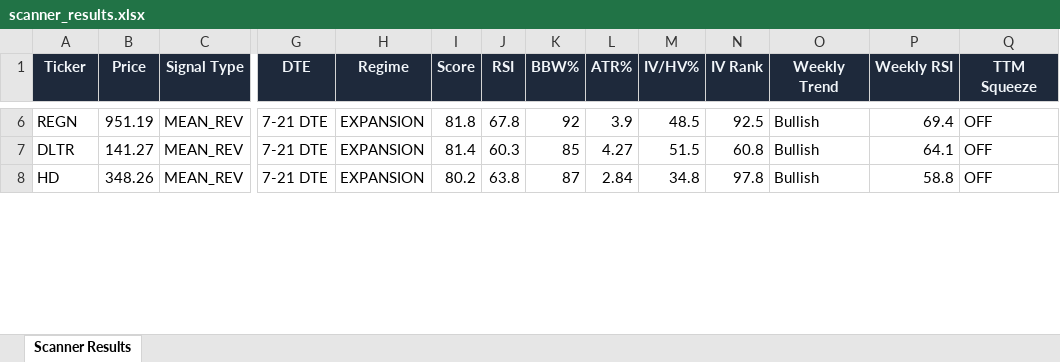
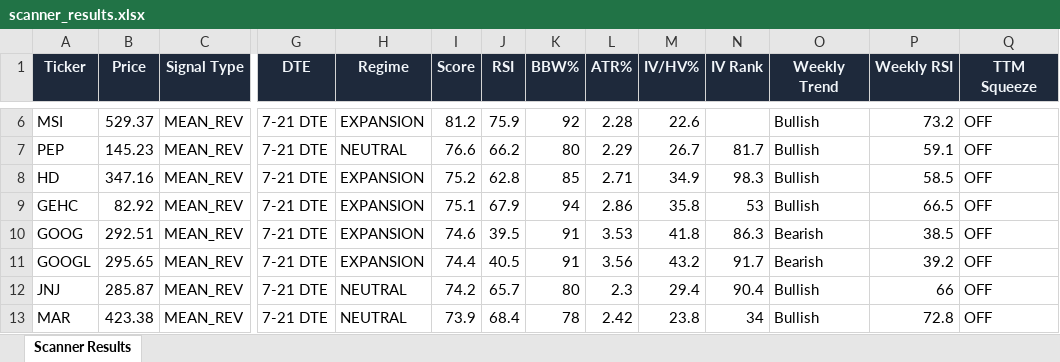
Before and after one commit to 6000rr4n/BM-screener, an Excel workbook: output/scanner_results.xlsx, sheet Scanner Results, drawn as a sheet; only a part is shown, gaps mark what is left out; values as stored, in another font and other column widths than the file's, no borders; rows hold the shown columns only; the diff covers the shown part only; the diff names each change by its address in the sheet, - before the commit and + after, or states it on an @@ line.

```diff
--- a/output/scanner_results.xlsx (sheet Scanner Results)
+++ b/output/scanner_results.xlsx (sheet Scanner Results)
-A6 (Ticker): REGN
+A6 (Ticker): MSI
-B6 (Price): 951.19
+B6 (Price): 529.37
-I6 (Score): 81.8
+I6 (Score): 81.2
-J6 (RSI): 67.8
+J6 (RSI): 75.9
-L6 (ATR%): 3.9
+L6 (ATR%): 2.28
-M6 (IV/HV%): 48.5
+M6 (IV/HV%): 22.6
-N6 (IV Rank): 92.5
+N6 (IV Rank): (empty)
-P6 (Weekly RSI): 69.4
+P6 (Weekly RSI): 73.2
-A7 (Ticker): DLTR
+A7 (Ticker): PEP
-B7 (Price): 141.27
+B7 (Price): 145.23
-H7 (Regime): EXPANSION
+H7 (Regime): NEUTRAL
-I7 (Score): 81.4
+I7 (Score): 76.6
-J7 (RSI): 60.3
+J7 (RSI): 66.2
-K7 (BBW%): 85
+K7 (BBW%): 80
-L7 (ATR%): 4.27
+L7 (ATR%): 2.29
-M7 (IV/HV%): 51.5
+M7 (IV/HV%): 26.7
-N7 (IV Rank): 60.8
+N7 (IV Rank): 81.7
-P7 (Weekly RSI): 64.1
+P7 (Weekly RSI): 59.1
-B8 (Price): 348.26
+B8 (Price): 347.16
-I8 (Score): 80.2
+I8 (Score): 75.2
-J8 (RSI): 63.8
+J8 (RSI): 62.8
-K8 (BBW%): 87
+K8 (BBW%): 85
-L8 (ATR%): 2.84
+L8 (ATR%): 2.71
-M8 (IV/HV%): 34.8
+M8 (IV/HV%): 34.9
-N8 (IV Rank): 97.8
+N8 (IV Rank): 98.3
-P8 (Weekly RSI): 58.8
+P8 (Weekly RSI): 58.5
+row 9: GEHC | 82.92 | MEAN_REV | 7-21 DTE | EXPANSION | 75.1 | 67.9 | 94 | 2.86 | 35.8 | 53 | Bullish | 66.5 | OFF
+row 10: GOOG | 292.51 | MEAN_REV | 7-21 DTE | EXPANSION | 74.6 | 39.5 | 91 | 3.53 | 41.8 | 86.3 | Bearish | 38.5 | OFF
+row 11: GOOGL | 295.65 | MEAN_REV | 7-21 DTE | EXPANSION | 74.4 | 40.5 | 91 | 3.56 | 43.2 | 91.7 | Bearish | 39.2 | OFF
+row 12: JNJ | 285.87 | MEAN_REV | 7-21 DTE | NEUTRAL | 74.2 | 65.7 | 80 | 2.3 | 29.4 | 90.4 | Bullish | 66 | OFF
+row 13: MAR | 423.38 | MEAN_REV | 7-21 DTE | NEUTRAL | 73.9 | 68.4 | 78 | 2.42 | 23.8 | 34 | Bullish | 72.8 | OFF
```
Also changed, not shown: 10 added rows, 20 removed rows and 154 edited cells elsewhere in this sheet, 1 other file.
